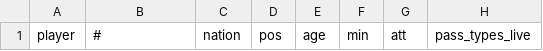
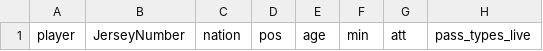
Before and after one commit to vokouns/portland_thorns_etl, a CSV file: Templates/TEMPLATE_pass_types.csv, drawn as a sheet; only a part is shown; the diff names each change by its address in the sheet, - before the commit and + after, or states it on an @@ line.

```diff
--- a/Templates/TEMPLATE_pass_types.csv
+++ b/Templates/TEMPLATE_pass_types.csv
-B1: #
+B1: JerseyNumber
```
Also changed, not shown: Data/6a832d3c_defensive_actions.csv, Templates/TEMPLATE_defensive_actions.csv, 2 other files.
